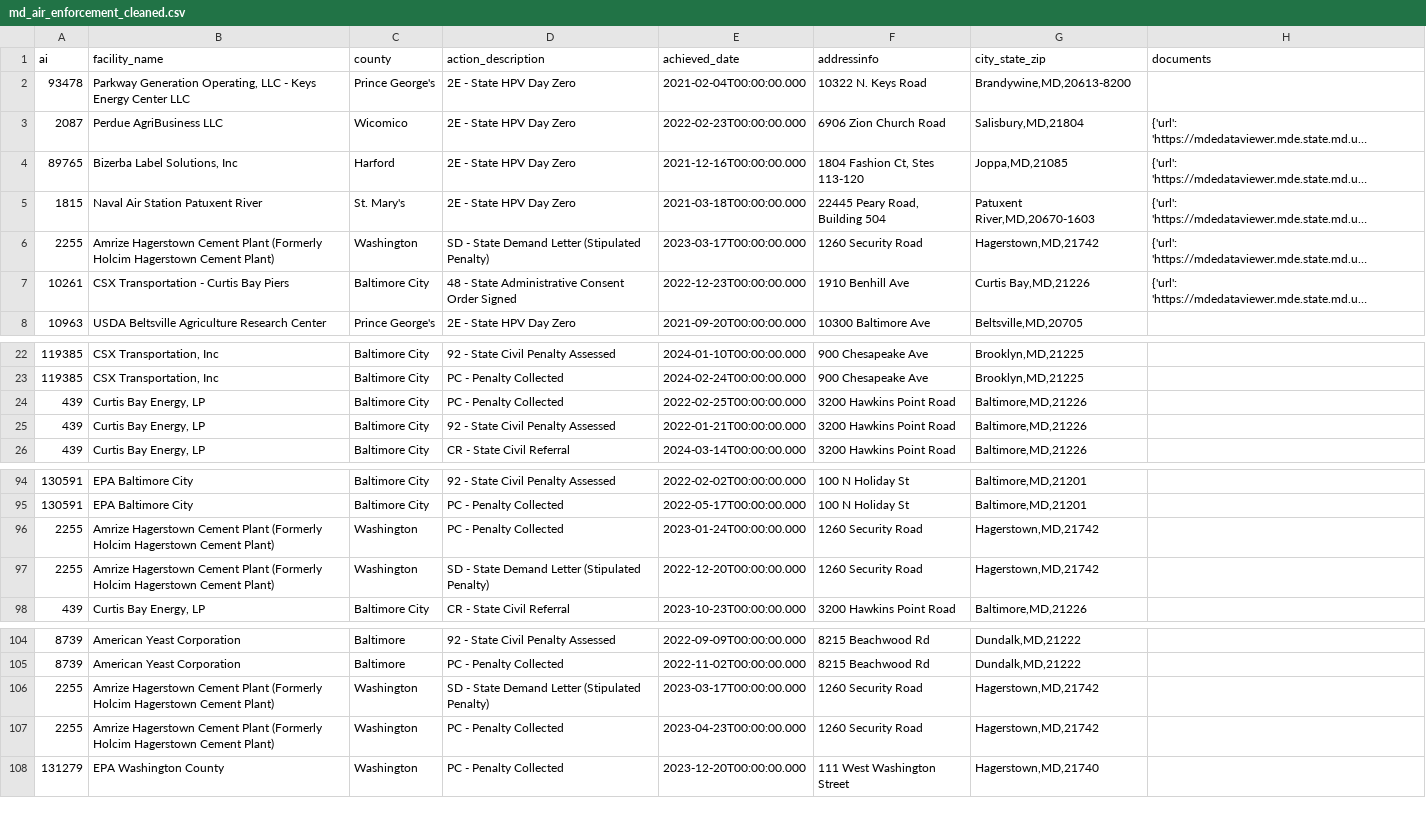
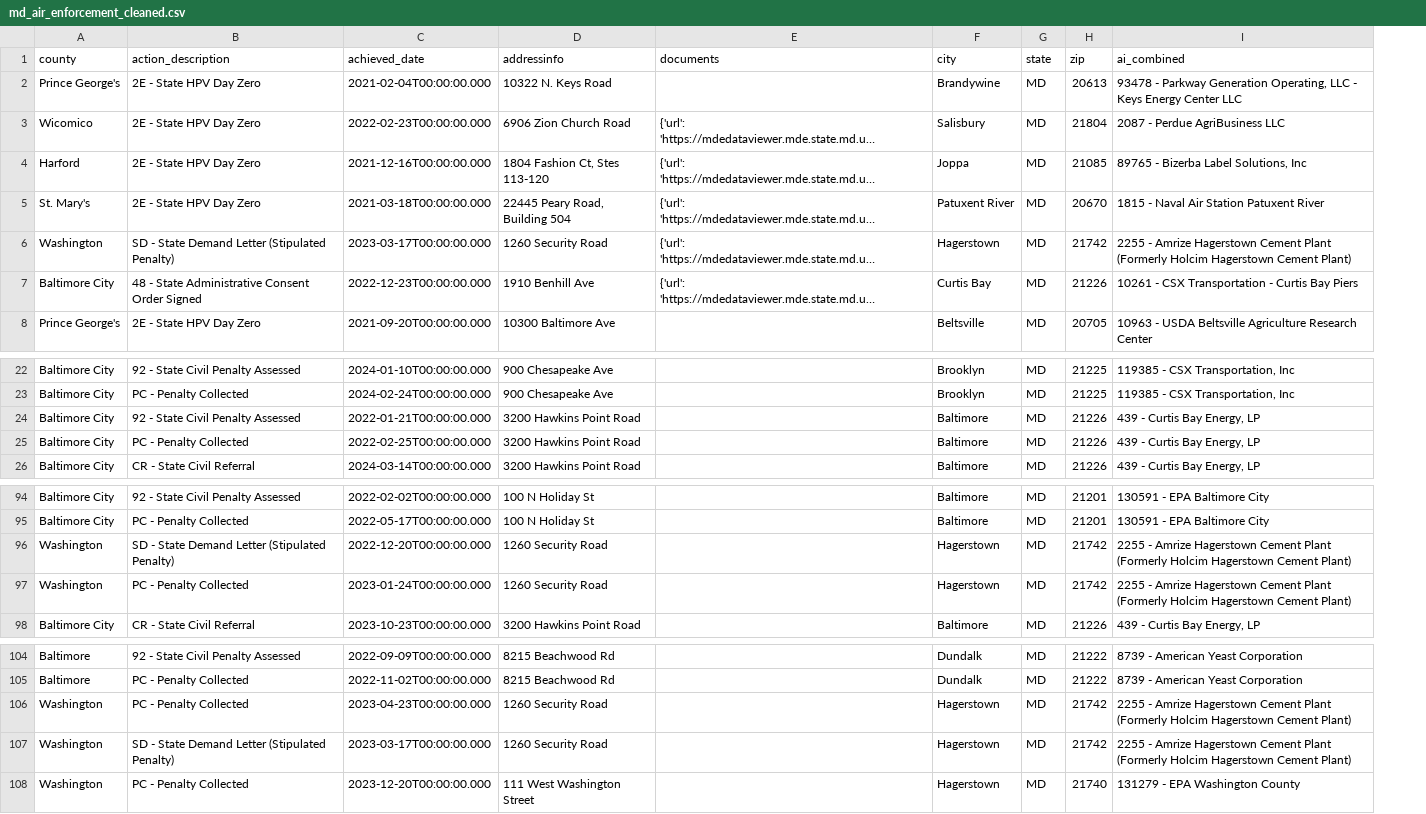
Before and after one commit to andresprincipe/dataengineering_final_team7, a CSV file: clean_data/md_air_enforcement_cleaned.csv, drawn as a sheet; only a part is shown, gaps mark what is left out; long unchanged cells end in …; removed rows and columns are numbered as before the commit, all else as after; the diff covers the shown part only; the diff names each change by its address in the sheet, - before the commit and + after, or states it on an @@ line.

```diff
--- a/clean_data/md_air_enforcement_cleaned.csv
+++ b/clean_data/md_air_enforcement_cleaned.csv
-column A (ai), rows 2-8: 93478 | 2087 | 89765 | 1815 | 2255 | 10261 | 10963; rows 22-24: 119385 | 119385 | 439; row 26: 439; rows 94-96: 130591 | 130591 | 2255; row 98: 439; rows 104-106: 8739 | 8739 | 2255; row 108: 131279
-column B (facility_name), rows 2-8: Parkway Generation Operating, LLC - Keys Energy Center LLC | Perdue AgriBusiness LLC | Bizerba Label Solutions, Inc | Naval Air Station Patuxent River | Amrize Hagerstown Cement Plant (Formerly Holcim Hagerstown Cement Plant) | CSX Transportation - Curtis Bay Piers | USDA Beltsville Agriculture Research Center; rows 22-24: CSX Transportation, Inc | CSX Transportation, Inc | Curtis Bay Energy, LP; row 26: Curtis Bay Energy, LP; rows 94-96: EPA Baltimore City | EPA Baltimore City | Amrize Hagerstown Cement Plant (Formerly Holcim Hagerstown Cement Plant); row 98: Curtis Bay Energy, LP; rows 104-106: American Yeast Corporation | American Yeast Corporation | Amrize Hagerstown Cement Plant (Formerly Holcim Hagerstown Cement Plant); row 108: EPA Washington County
-column G (city_state_zip), rows 2-8: Brandywine,MD,20613-8200 | Salisbury,MD,21804 | Joppa,MD,21085 | Patuxent River,MD,20670-1603 | Hagerstown,MD,21742 | Curtis Bay,MD,21226 | Beltsville,MD,20705; rows 22-24: Brooklyn,MD,21225 | Brooklyn,MD,21225 | Baltimore,MD,21226; row 26: Baltimore,MD,21226; rows 94-96: Baltimore,MD,21201 | Baltimore,MD,21201 | Hagerstown,MD,21742; row 98: Baltimore,MD,21226; rows 104-106: Dundalk,MD,21222 | Dundalk,MD,21222 | Hagerstown,MD,21742; row 108: Hagerstown,MD,21740
+column F (city), rows 2-8: Brandywine | Salisbury | Joppa | Patuxent River | Hagerstown | Curtis Bay | Beltsville; rows 22-23: Brooklyn | Brooklyn; rows 25-26: Baltimore | Baltimore; rows 94-95: Baltimore | Baltimore; rows 97-98: Hagerstown | Baltimore; rows 104-105: Dundalk | Dundalk; rows 107-108: Hagerstown | Hagerstown
+column G (state), rows 2-8: all MD; rows 22-23: MD | MD; rows 25-26: MD | MD; rows 94-95: MD | MD; rows 97-98: MD | MD; rows 104-105: MD | MD; rows 107-108: MD | MD
+column H (zip), rows 2-8: 20613 | 21804 | 21085 | 20670 | 21742 | 21226 | 20705; rows 22-23: 21225 | 21225; rows 25-26: 21226 | 21226; rows 94-95: 21201 | 21201; rows 97-98: 21742 | 21226; rows 104-105: 21222 | 21222; rows 107-108: 21742 | 21740
+column I (ai_combined), rows 2-8: 93478 - Parkway Generation Operating, LLC - Keys Energy Center LLC | 2087 - Perdue AgriBusiness LLC | 89765 - Bizerba Label Solutions, Inc | 1815 - Naval Air Station Patuxent River | 2255 - Amrize Hagerstown Cement Plant (Formerly Holcim Hagerstown Cement Plant) | 10261 - CSX Transportation - Curtis Bay Piers | 10963 - USDA Beltsville Agriculture Research Center; rows 22-23: 119385 - CSX Transportation, Inc | 119385 - CSX Transportation, Inc; rows 25-26: 439 - Curtis Bay Energy, LP | 439 - Curtis Bay Energy, LP; rows 94-95: 130591 - EPA Baltimore City | 130591 - EPA Baltimore City; rows 97-98: 2255 - Amrize Hagerstown Cement Plant (Formerly Holcim Hagerstown Cement Plant) | 439 - Curtis Bay Energy, LP; rows 104-105: 8739 - American Yeast Corporation | 8739 - American Yeast Corporation; rows 107-108: 2255 - Amrize Hagerstown Cement Plant (Formerly Holcim Hagerstown Cement Plant) | 131279 - EPA Washington County
@@ row 25 moved to row 24: Baltimore City @@
@@ row 97 moved to row 96: Washington @@
@@ row 107 moved to row 106: Washington @@
```
Also changed, not shown: 15 moved rows elsewhere in this file, clean_data/md_water_enforcement_cleaned.csv, 4 other files.
